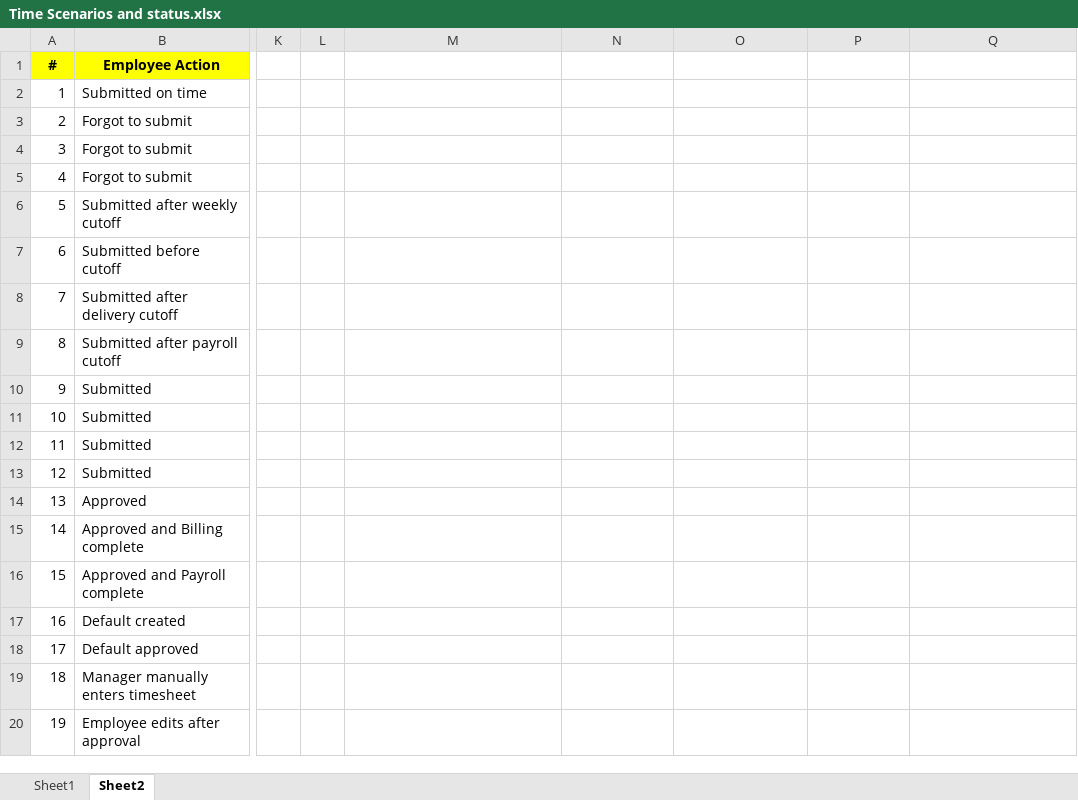
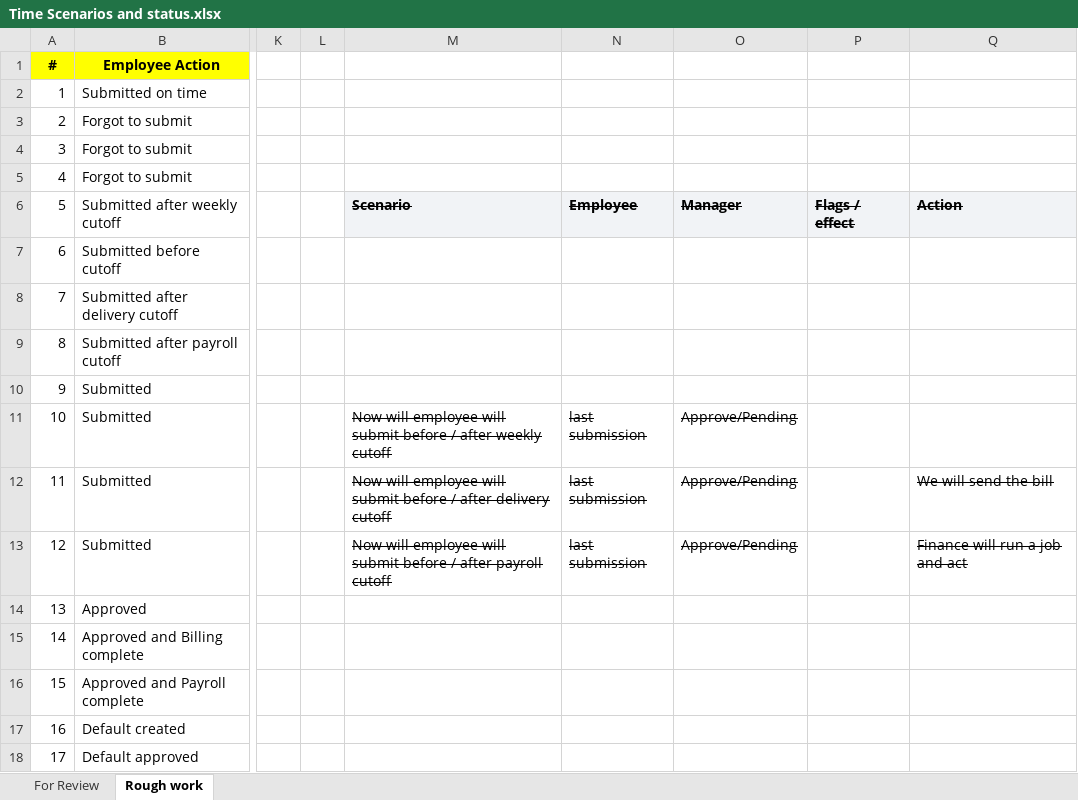
Before and after one commit to RiteProductsPlatform/O2C_Time, an Excel workbook: doc/Time Scenarios and status.xlsx, sheet Rough work, drawn as a sheet; only a part is shown, gaps mark what is left out; the shorter side is filled out with more unchanged rows; values as stored, in another font and other column widths than the file's, no borders; the diff names each change by its address in the sheet, - before the commit and + after, or states it on an @@ line.

Commit message:
time scenario excel and review

```diff
--- a/doc/Time Scenarios and status.xlsx (sheet Rough work)
+++ b/doc/Time Scenarios and status.xlsx (sheet Rough work)
-sheet tab: Sheet1
+sheet tab: For Review
-sheet tab: Sheet2
+sheet tab: Rough work
-M6: (empty)
+M6: Scenario
-M6:Q6 fill: none
+M6:Q6 fill: #F1F3F6
-N6: (empty)
+N6: Employee
-O6: (empty)
+O6: Manager
-P6: (empty)
+P6: Flags / effect
-Q6: (empty)
+Q6: Action
-M11: (empty)
+M11: Now will employee will submit before / after weekly cutoff
-N11:N13: (empty)
+N11:N13: last submission
-O11:O13: (empty)
+O11:O13: Approve/Pending
-M12: (empty)
+M12: Now will employee will submit before / after delivery cutoff
-Q12: (empty)
+Q12: We will send the bill
-M13: (empty)
+M13: Now will employee will submit before / after payroll cutoff
-Q13: (empty)
+Q13: Finance will run a job and act
```
Also changed, not shown: sheet For Review, 1 other file.
